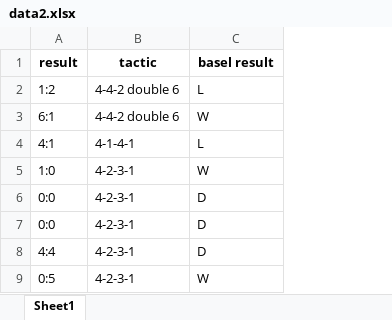
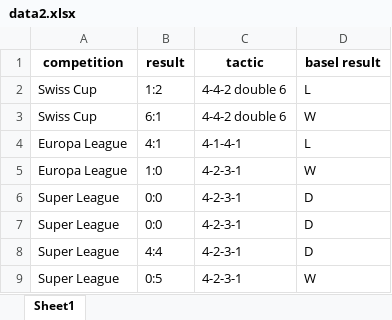
Before and after one commit to ahmedsaid352/basel_marcel_koller_dataset, an Excel workbook: data2.xlsx, sheet Sheet1, drawn as a sheet; only a part is shown; values as stored, in another font and other column widths than the file's, no borders; the diff names each change by its address in the sheet, - before the commit and + after, or states it on an @@ line.

Commit message:
add competition

```diff
--- a/data2.xlsx (sheet Sheet1)
+++ b/data2.xlsx (sheet Sheet1)
+column A (competition), rows 2-9: Swiss Cup | Swiss Cup | Europa League | Europa League | Super League | Super League | Super League | Super League
```
Also changed, not shown: 1 other file.
